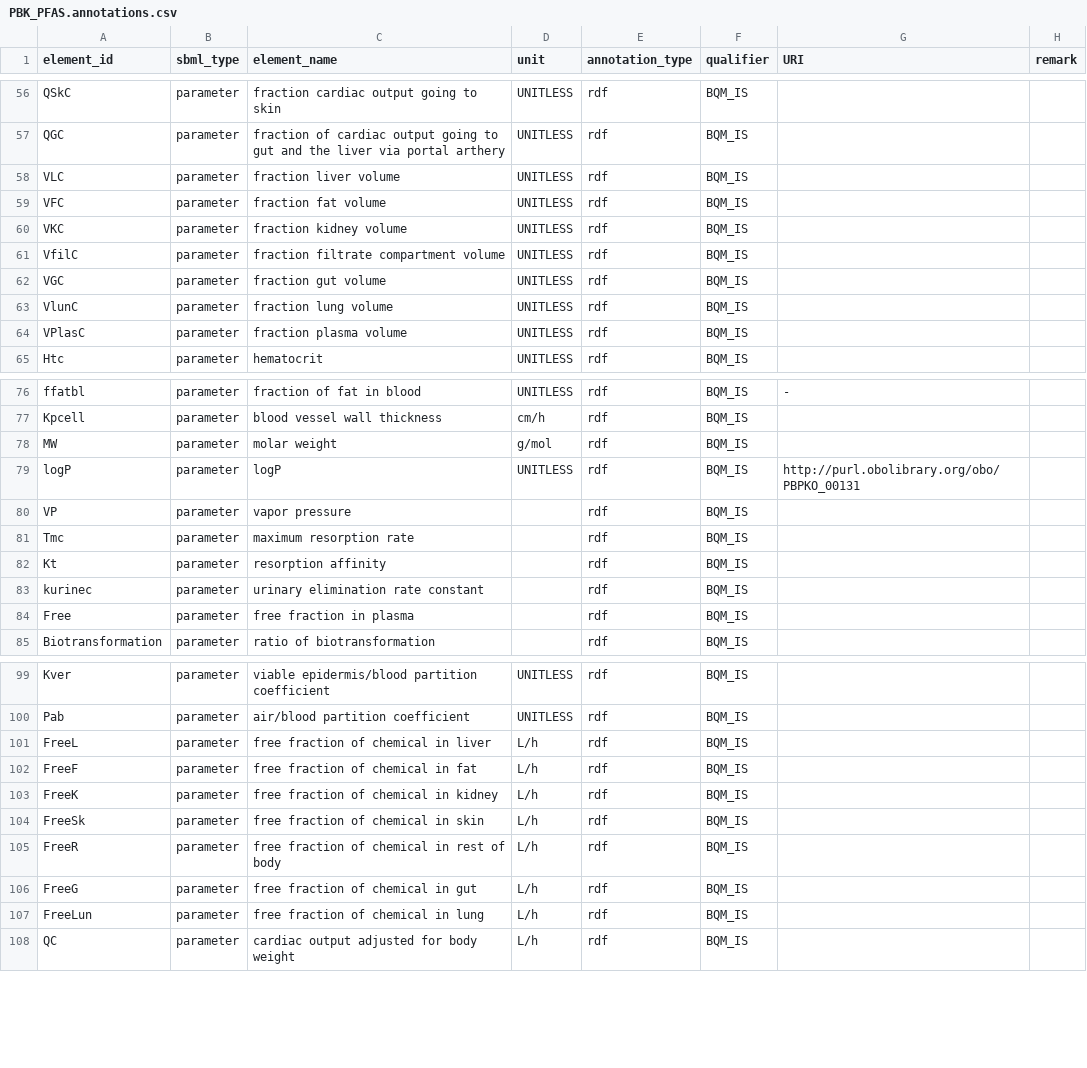
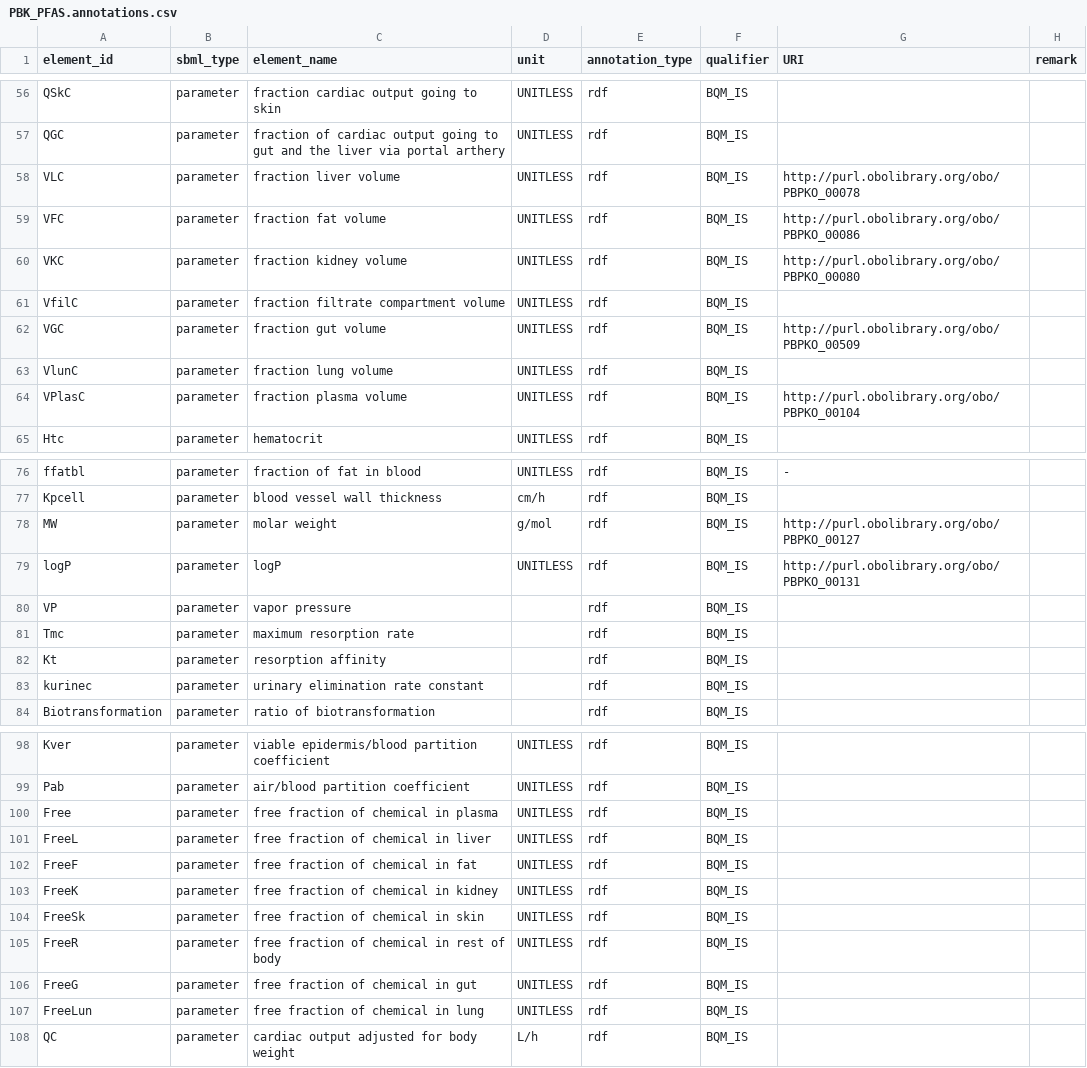
Before and after one commit to rivm-syso/pfasPBK, a CSV file: model/PBK_PFAS.annotations.csv, drawn as a sheet; only a part is shown, gaps mark what is left out.

Commit message:
Update PFAS PBK model and annotations

```diff
--- a/model/PBK_PFAS.annotations.csv
+++ b/model/PBK_PFAS.annotations.csv
@@ -57,9 +57,9 @@ QSkC,parameter,fraction cardiac output going to skin,UNITLESS,rdf,BQM_IS,,
 QGC,parameter,fraction of cardiac output going to gut and the liver via portal arthery,UNITLESS,rdf,BQM_IS,,
-VLC,parameter,fraction liver volume,UNITLESS,rdf,BQM_IS,,
-VFC,parameter,fraction fat volume,UNITLESS,rdf,BQM_IS,,
-VKC,parameter,fraction kidney volume,UNITLESS,rdf,BQM_IS,,
+VLC,parameter,fraction liver volume,UNITLESS,rdf,BQM_IS,http://purl.obolibrary.org/obo/PBPKO_00078,
+VFC,parameter,fraction fat volume,UNITLESS,rdf,BQM_IS,http://purl.obolibrary.org/obo/PBPKO_00086,
+VKC,parameter,fraction kidney volume,UNITLESS,rdf,BQM_IS,http://purl.obolibrary.org/obo/PBPKO_00080,
 VfilC,parameter,fraction filtrate compartment volume,UNITLESS,rdf,BQM_IS,,
-VGC,parameter,fraction gut volume,UNITLESS,rdf,BQM_IS,,
+VGC,parameter,fraction gut volume,UNITLESS,rdf,BQM_IS,http://purl.obolibrary.org/obo/PBPKO_00509,
 VlunC,parameter,fraction lung volume,UNITLESS,rdf,BQM_IS,,
-VPlasC,parameter,fraction plasma volume,UNITLESS,rdf,BQM_IS,,
+VPlasC,parameter,fraction plasma volume,UNITLESS,rdf,BQM_IS,http://purl.obolibrary.org/obo/PBPKO_00104,
 Htc,parameter,hematocrit,UNITLESS,rdf,BQM_IS,,
@@ -77,3 +77,3 @@ ffatbl,parameter,fraction of fat in blood,UNITLESS,rdf,BQM_IS,-,
 Kpcell,parameter,blood vessel wall thickness,cm/h,rdf,BQM_IS,,
-MW,parameter,molar weight,g/mol,rdf,BQM_IS,,
+MW,parameter,molar weight,g/mol,rdf,BQM_IS,http://purl.obolibrary.org/obo/PBPKO_00127,
 logP,parameter,logP,UNITLESS,rdf,BQM_IS,http://purl.obolibrary.org/obo/PBPKO_00131,
@@ -83,3 +83,2 @@ Kt,parameter,resorption affinity,,rdf,BQM_IS,,
 kurinec,parameter,urinary elimination rate constant,,rdf,BQM_IS,,
-Free,parameter,free fraction in plasma,,rdf,BQM_IS,,
 Biotransformation,parameter,ratio of biotransformation,,rdf,BQM_IS,,
@@ -100,9 +99,10 @@ Kver,parameter,viable epidermis/blood partition coefficient,UNITLESS,rdf,BQM_IS,
 Pab,parameter,air/blood partition coefficient,UNITLESS,rdf,BQM_IS,,
-FreeL,parameter,free fraction of chemical in liver,L/h,rdf,BQM_IS,,
-FreeF,parameter,free fraction of chemical in fat,L/h,rdf,BQM_IS,,
-FreeK,parameter,free fraction of chemical in kidney,L/h,rdf,BQM_IS,,
-FreeSk,parameter,free fraction of chemical in skin,L/h,rdf,BQM_IS,,
-FreeR,parameter,free fraction of chemical in rest of body,L/h,rdf,BQM_IS,,
-FreeG,parameter,free fraction of chemical in gut,L/h,rdf,BQM_IS,,
-FreeLun,parameter,free fraction of chemical in lung,L/h,rdf,BQM_IS,,
+Free,parameter,free fraction of chemical in plasma,UNITLESS,rdf,BQM_IS,,
+FreeL,parameter,free fraction of chemical in liver,UNITLESS,rdf,BQM_IS,,
+FreeF,parameter,free fraction of chemical in fat,UNITLESS,rdf,BQM_IS,,
+FreeK,parameter,free fraction of chemical in kidney,UNITLESS,rdf,BQM_IS,,
+FreeSk,parameter,free fraction of chemical in skin,UNITLESS,rdf,BQM_IS,,
+FreeR,parameter,free fraction of chemical in rest of body,UNITLESS,rdf,BQM_IS,,
+FreeG,parameter,free fraction of chemical in gut,UNITLESS,rdf,BQM_IS,,
+FreeLun,parameter,free fraction of chemical in lung,UNITLESS,rdf,BQM_IS,,
 QC,parameter,cardiac output adjusted for body weight,L/h,rdf,BQM_IS,,
```
Also changed, not shown: 1 other file.
